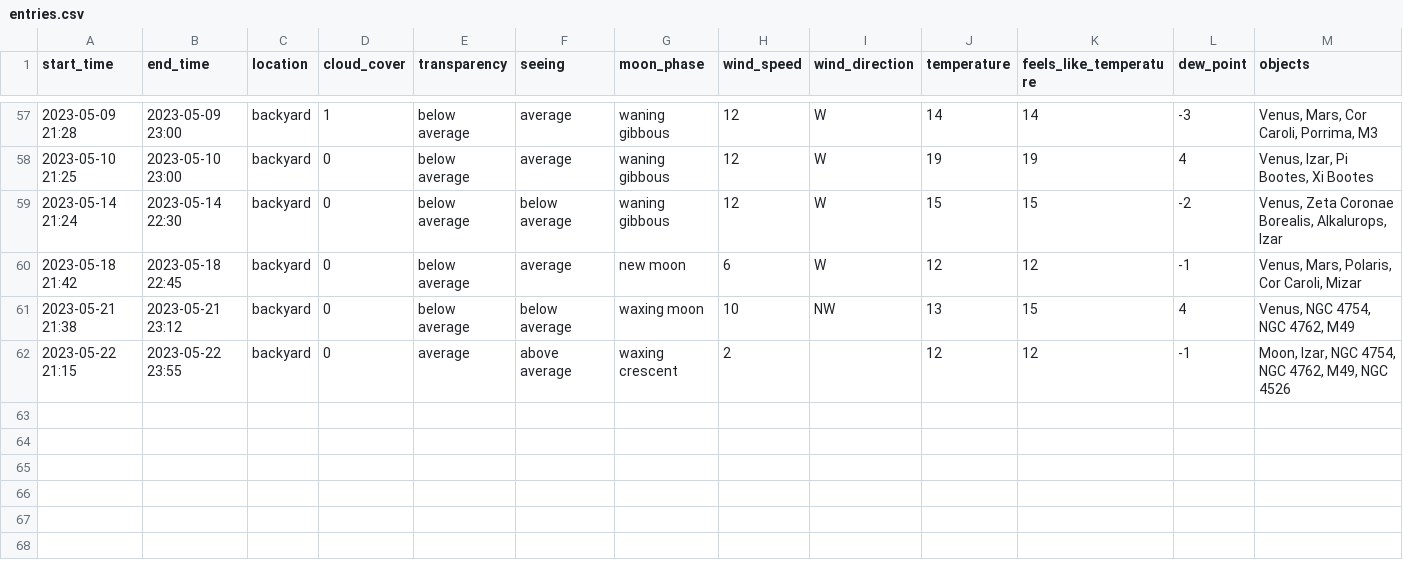
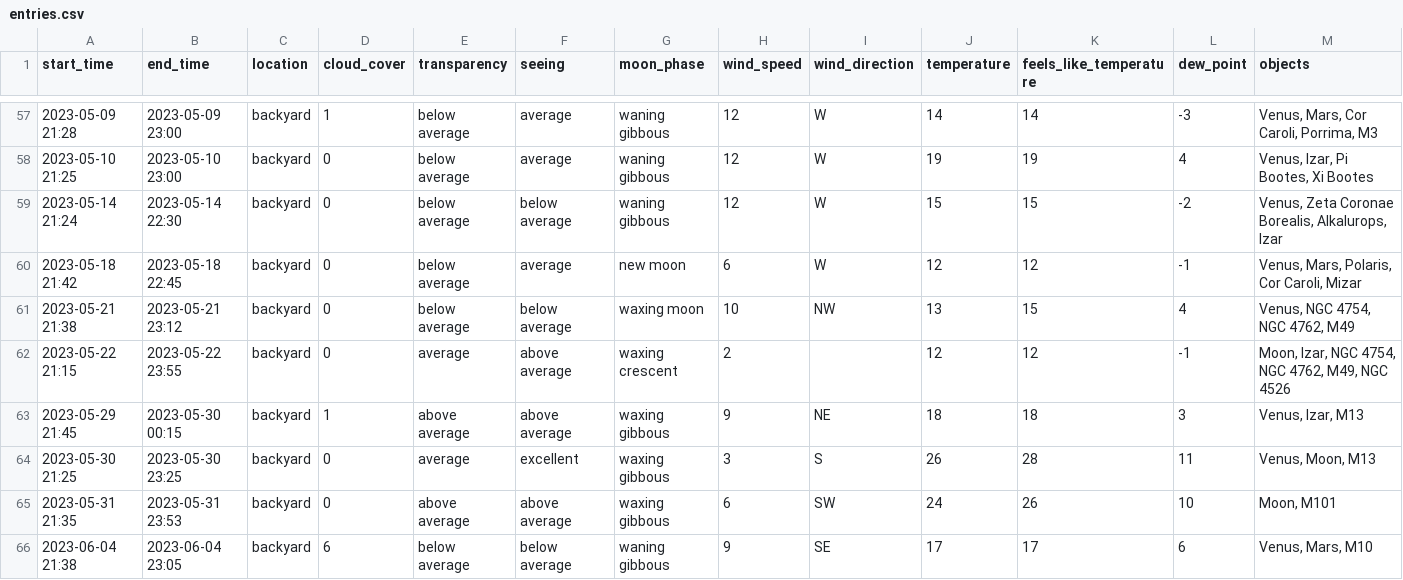
Before and after one commit to mitotar/stargazing, a CSV file: entries.csv, drawn as a sheet; only a part is shown, gaps mark what is left out; the diff names each change by its address in the sheet, - before the commit and + after, or states it on an @@ line.

Commit message:
Entries

```diff
--- a/entries.csv
+++ b/entries.csv
+row 63: 2023-05-29 21:45 | 2023-05-30 00:15 | backyard | 1 | above average | above average | waxing gibbous | 9 | NE | 18 | 18 | 3 | Venus, Izar, M13
+row 64: 2023-05-30 21:25 | 2023-05-30 23:25 | backyard | 0 | average | excellent | waxing gibbous | 3 | S | 26 | 28 | 11 | Venus, Moon, M13
+row 65: 2023-05-31 21:35 | 2023-05-31 23:53 | backyard | 0 | above average | above average | waxing gibbous | 6 | SW | 24 | 26 | 10 | Moon, M101
+row 66: 2023-06-04 21:38 | 2023-06-04 23:05 | backyard | 6 | below average | below average | waning gibbous | 9 | SE | 17 | 17 | 6 | Venus, Mars, M10
```
